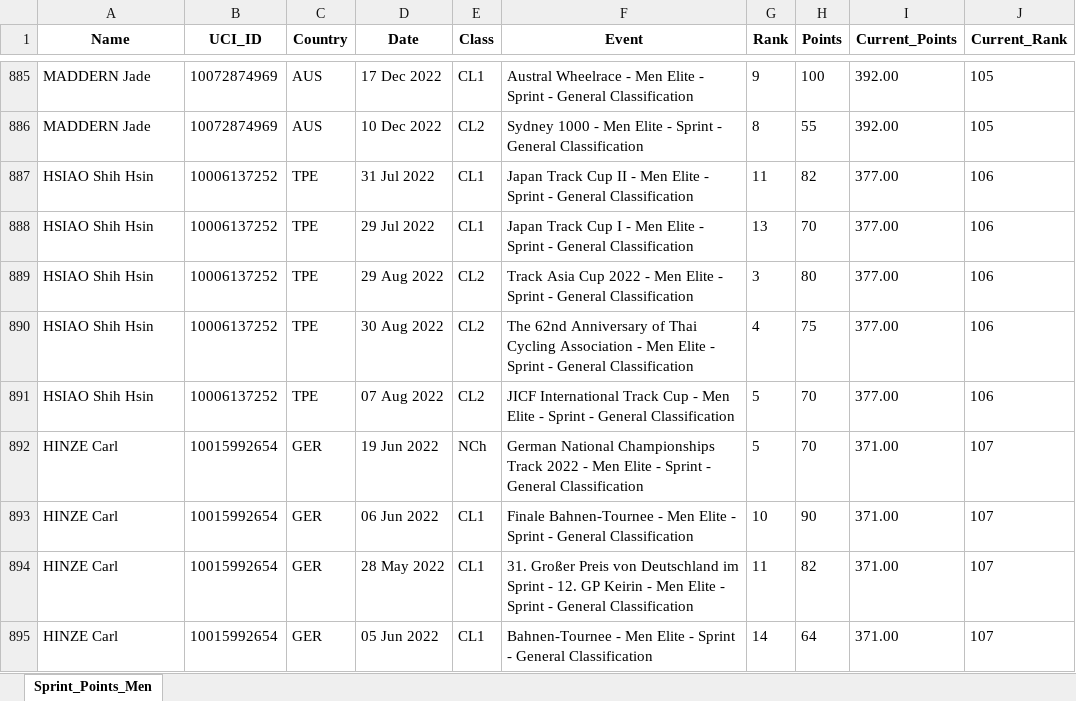
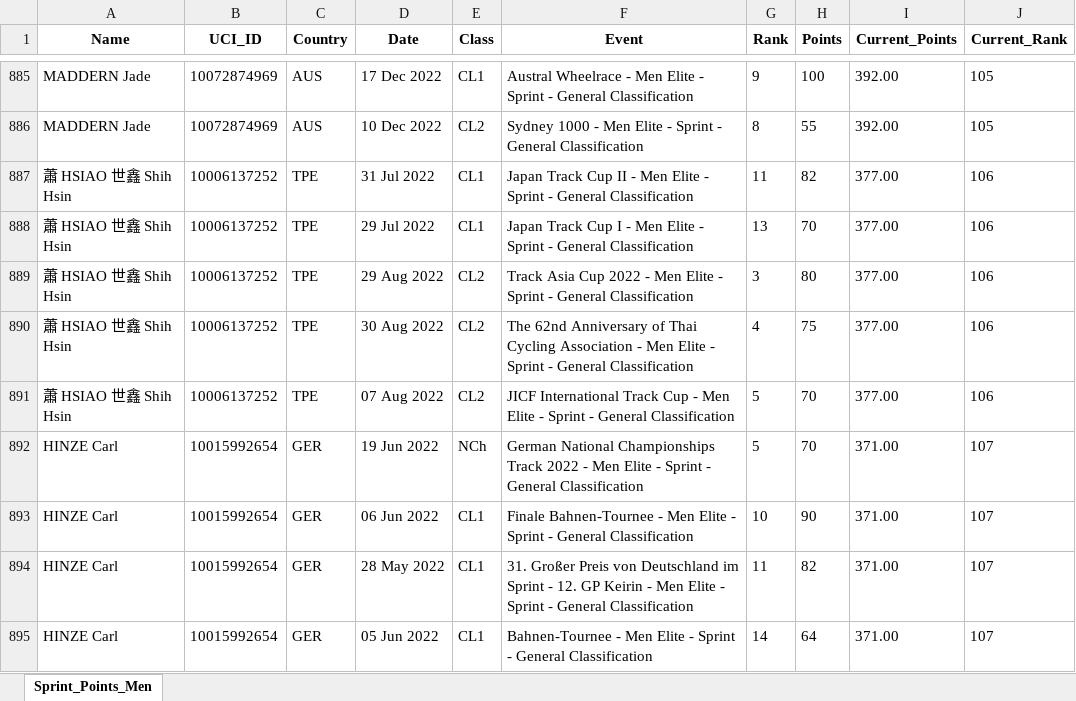
Before and after one commit to Bremz09/CNZPD, an Excel workbook: pages/Sprint_Points_Men.xlsx, sheet Sprint_Points_Men, drawn as a sheet; only a part is shown, gaps mark what is left out; values as stored, in another font and other column widths than the file's, no borders; the diff names each change by its address in the sheet, - before the commit and + after, or states it on an @@ line.

```diff
--- a/pages/Sprint_Points_Men.xlsx (sheet Sprint_Points_Men)
+++ b/pages/Sprint_Points_Men.xlsx (sheet Sprint_Points_Men)
-A887:A891 (Name): HSIAO Shih Hsin
+A887:A891 (Name): 蕭 HSIAO 世鑫 Shih Hsin
```
Also changed, not shown: pages/Kierin_Points_Men.xlsx, pages/Kierin_Points_Women.xlsx, 3 other files.
